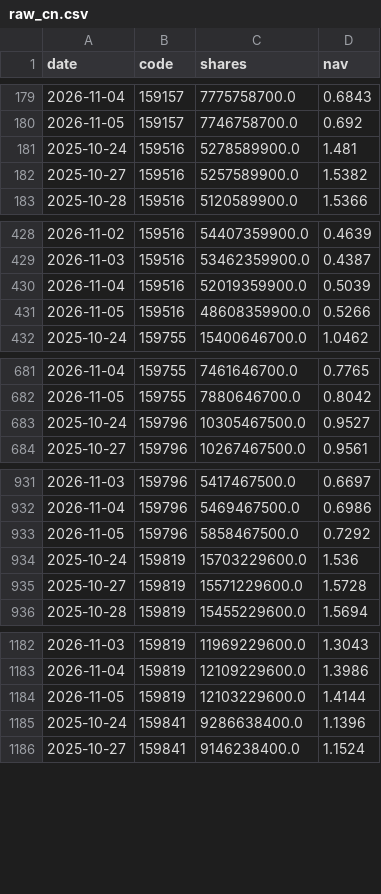
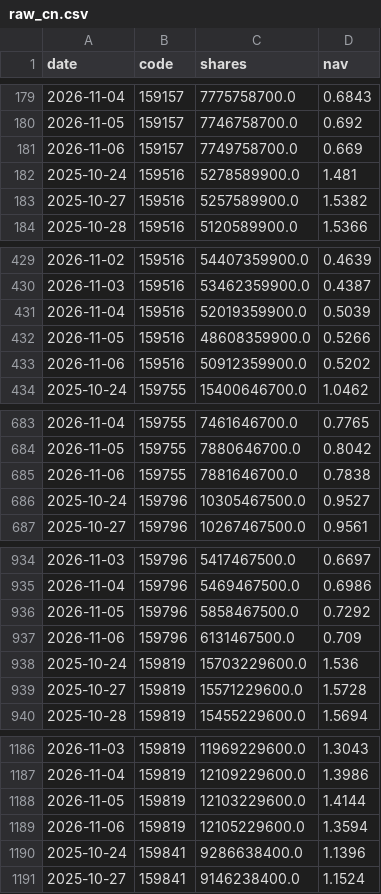
Before and after one commit to newmymujian-hash/etf-flows, a CSV file: data/raw_cn.csv, drawn as a sheet; only a part is shown, gaps mark what is left out; the diff covers the shown part only; the diff names each change by its address in the sheet, - before the commit and + after, or states it on an @@ line.

```diff
--- a/data/raw_cn.csv
+++ b/data/raw_cn.csv
+row 181: 2026-11-06 | 159157 | 7749758700.0 | 0.669
+row 433: 2026-11-06 | 159516 | 50912359900.0 | 0.5202
+row 685: 2026-11-06 | 159755 | 7881646700.0 | 0.7838
+row 937: 2026-11-06 | 159796 | 6131467500.0 | 0.709
+row 1189: 2026-11-06 | 159819 | 12105229600.0 | 1.3594
```
Also changed, not shown: 26 added rows elsewhere in this file, 2 other files.
